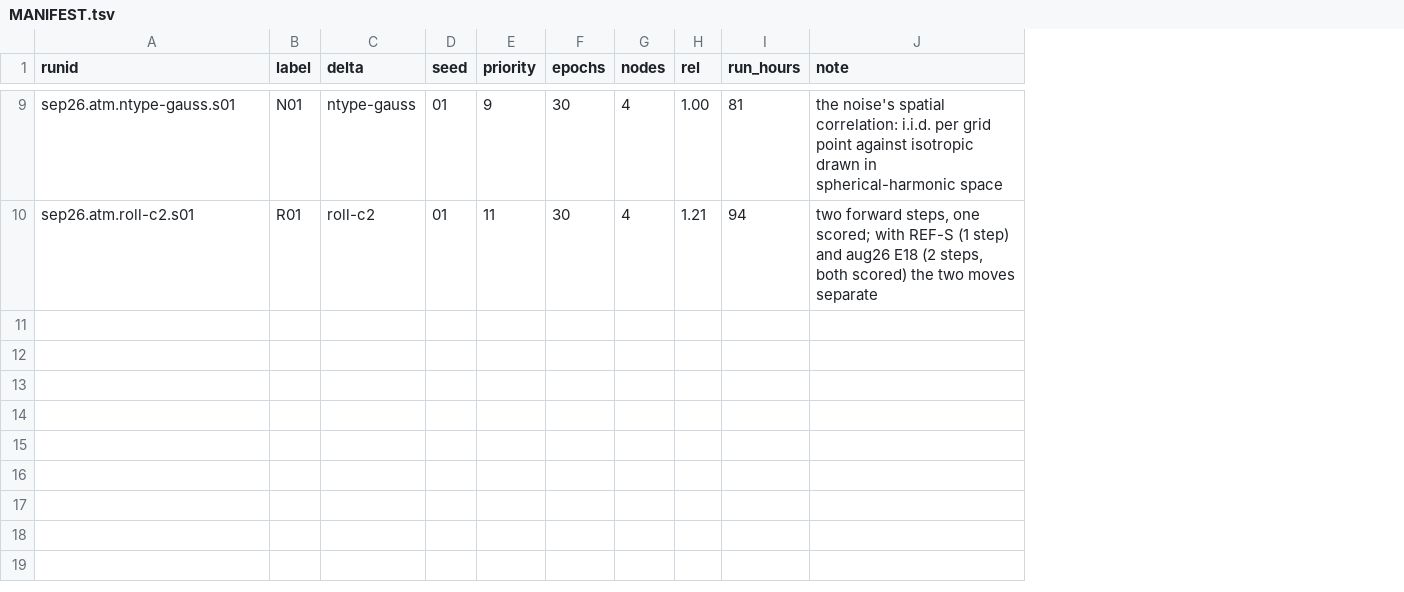
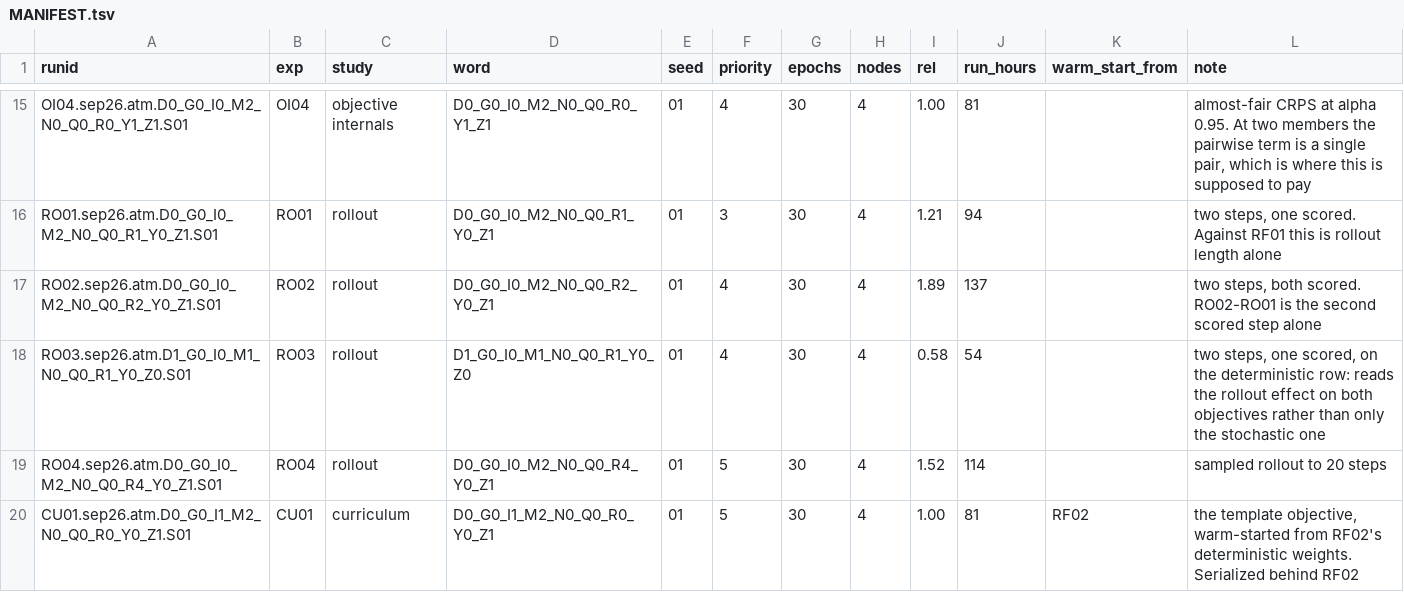
Before and after one commit to mahf708/ace, a TSV file: configs/experiments/e3sm_sep26_atm/runs/MANIFEST.tsv, drawn as a sheet; only a part is shown, gaps mark what is left out; removed rows and columns are numbered as before the commit, all else as after; the diff covers the shown part only; the diff names each change by its address in the sheet, - before the commit and + after, or states it on an @@ line.

```diff
--- a/configs/experiments/e3sm_sep26_atm/runs/MANIFEST.tsv
+++ b/configs/experiments/e3sm_sep26_atm/runs/MANIFEST.tsv
-column B (label), rows 9-10: N01 | R01
-column C (delta), rows 9-10: ntype-gauss | roll-c2
+column B (exp), rows 15-16: OI04 | RO01
+column C (study), rows 15-16: objective internals | rollout
+column D (word), rows 15-16: D0_G0_I0_M2_N0_Q0_R0_Y1_Z1 | D0_G0_I0_M2_N0_Q0_R1_Y0_Z1
+column K (warm_start_from), empty
-A15 (runid): sep26.atm.ntype-gauss.s01
+A15 (runid): OI04.sep26.atm.D0_G0_I0_M2_N0_Q0_R0_Y1_Z1.S01
-F15 (priority): 9
+F15 (priority): 4
-L15 (note): the noise's spatial correlation: i.i.d. per grid point against isotropic drawn in spherical-harmonic space
+L15 (note): almost-fair CRPS at alpha 0.95. At two members the pairwise term is a single pair, which is where this is supposed to pay
-A16 (runid): sep26.atm.roll-c2.s01
+A16 (runid): RO01.sep26.atm.D0_G0_I0_M2_N0_Q0_R1_Y0_Z1.S01
-F16 (priority): 11
+F16 (priority): 3
-L16 (note): two forward steps, one scored; with REF-S (1 step) and aug26 E18 (2 steps, both scored) the two moves separate
+L16 (note): two steps, one scored. Against RF01 this is rollout length alone
+row 17: RO02.sep26.atm.D0_G0_I0_M2_N0_Q0_R2_Y0_Z1.S01 | RO02 | rollout | D0_G0_I0_M2_N0_Q0_R2_Y0_Z1 | 01 | 4 | 30 | 4 | 1.89 | 137 |  | two steps, both scored. RO02-RO01 is the second scored step alone
+row 18: RO03.sep26.atm.D1_G0_I0_M1_N0_Q0_R1_Y0_Z0.S01 | RO03 | rollout | D1_G0_I0_M1_N0_Q0_R1_Y0_Z0 | 01 | 4 | 30 | 4 | 0.58 | 54 |  | two steps, one scored, on the deterministic row: reads the rollout effect on both objectives rather than only the stochastic one
+row 19: RO04.sep26.atm.D0_G0_I0_M2_N0_Q0_R4_Y0_Z1.S01 | RO04 | rollout | D0_G0_I0_M2_N0_Q0_R4_Y0_Z1 | 01 | 5 | 30 | 4 | 1.52 | 114 |  | sampled rollout to 20 steps
+row 20: CU01.sep26.atm.D0_G0_I1_M2_N0_Q0_R0_Y0_Z1.S01 | CU01 | curriculum | D0_G0_I1_M2_N0_Q0_R0_Y0_Z1 | 01 | 5 | 30 | 4 | 1.00 | 81 | RF02 | the template objective, warm-started from RF02's deterministic weights. Serialized behind RF02
```
Also changed, not shown: 6 added rows and 21 edited cells elsewhere in this file, 51 other files.
